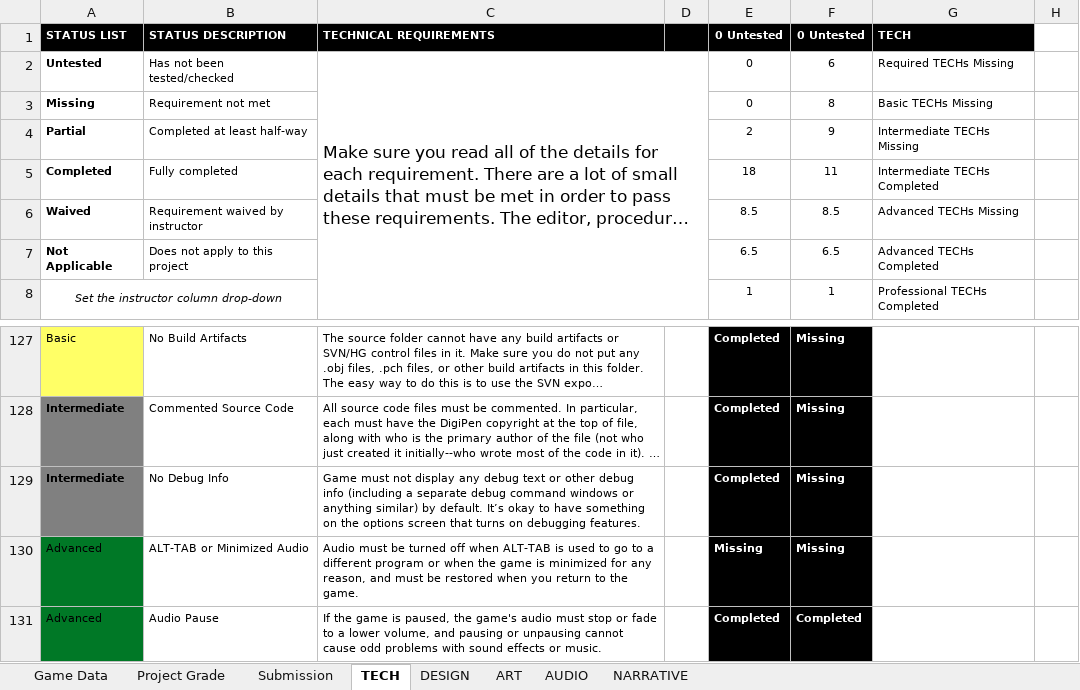
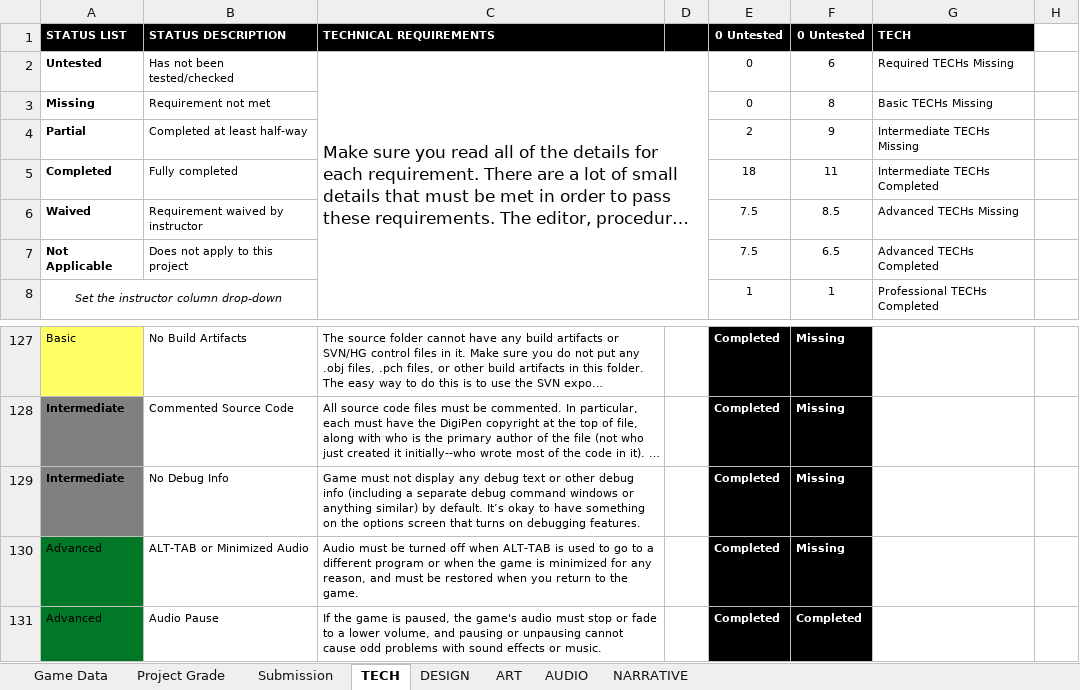
Before and after one commit to JiangdiGou/swole_team_6, an Excel workbook: Shared Files/Rubric_Extended/GAM200_NinjaCade_rubric-Optimistic.xlsx, sheet TECH, drawn as a sheet; only a part is shown, gaps mark what is left out; long unchanged cells end in …; values as stored, in another font and other column widths than the file's, no borders; conditional formats not drawn; the diff names each change by its address in the sheet, - before the commit and + after, or states it on an @@ line.

```diff
--- a/Shared Files/Rubric_Extended/GAM200_NinjaCade_rubric-Optimistic.xlsx (sheet TECH)
+++ b/Shared Files/Rubric_Extended/GAM200_NinjaCade_rubric-Optimistic.xlsx (sheet TECH)
-E6 (0 Untested): 8.5
+E6 (0 Untested): 7.5
-E7 (0 Untested): 6.5
+E7 (0 Untested): 7.5
-E130 (0 Untested): Missing
+E130 (0 Untested): Completed
```
Also changed, not shown: sheet Project Grade.
